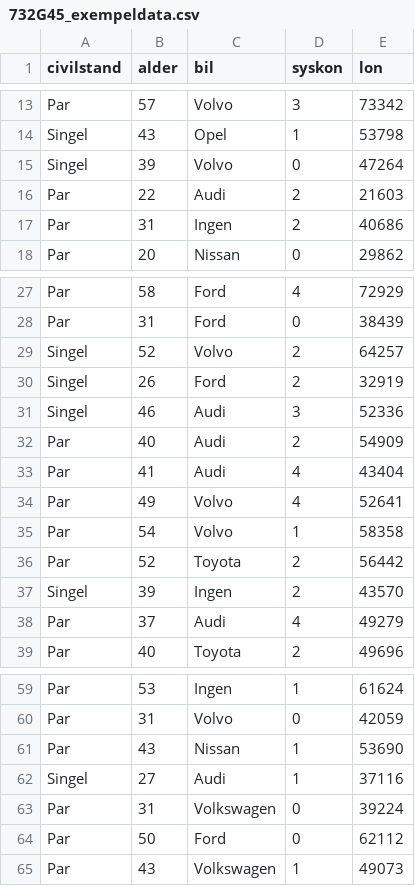
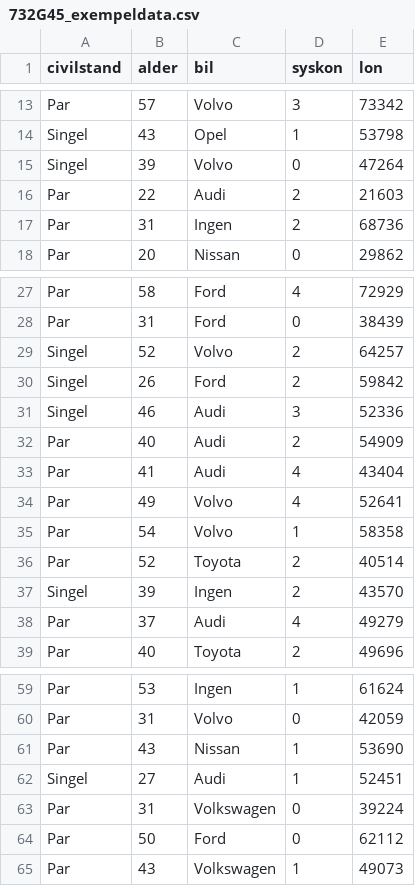
Before and after one commit to canadice/visualization_literature, a CSV file: 732G45_exempeldata.csv, drawn as a sheet; only a part is shown, gaps mark what is left out.

```diff
--- a/732G45_exempeldata.csv
+++ b/732G45_exempeldata.csv
@@ -16,3 +16,3 @@ Singel;39;Volvo;0;47264
 Par;22;Audi;2;21603
-Par;31;Ingen;2;40686
+Par;31;Ingen;2;68736
 Par;20;Nissan;0;29862
@@ -29,3 +29,3 @@ Par;31;Ford;0;38439
 Singel;52;Volvo;2;64257
-Singel;26;Ford;2;32919
+Singel;26;Ford;2;59842
 Singel;46;Audi;3;52336
@@ -35,3 +35,3 @@ Par;49;Volvo;4;52641
 Par;54;Volvo;1;58358
-Par;52;Toyota;2;56442
+Par;52;Toyota;2;40514
 Singel;39;Ingen;2;43570
@@ -61,3 +61,3 @@ Par;31;Volvo;0;42059
 Par;43;Nissan;1;53690
-Singel;27;Audi;1;37116
+Singel;27;Audi;1;52451
 Par;31;Volkswagen;0;39224
```
Also changed, not shown: 5 other files.
